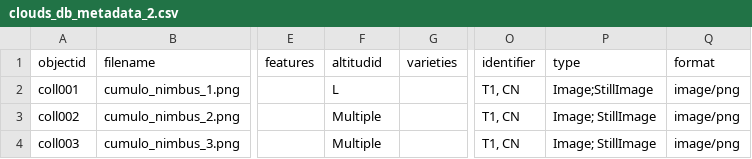
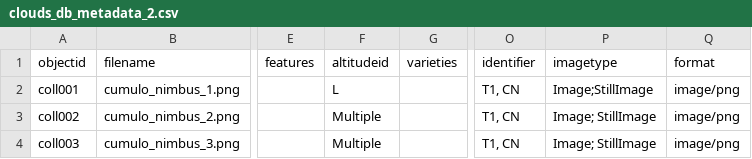
Before and after one commit to leobardooscar/clouds, a CSV file: _data/clouds_db_metadata_2.csv, drawn as a sheet; only a part is shown, gaps mark what is left out; the diff names each change by its address in the sheet, - before the commit and + after, or states it on an @@ line.

```diff
--- a/_data/clouds_db_metadata_2.csv
+++ b/_data/clouds_db_metadata_2.csv
-F1: altitudid
+F1: altitudeid
-P1: type
+P1: imagetype
```
Also changed, not shown: _data/config-metadata.csv.
